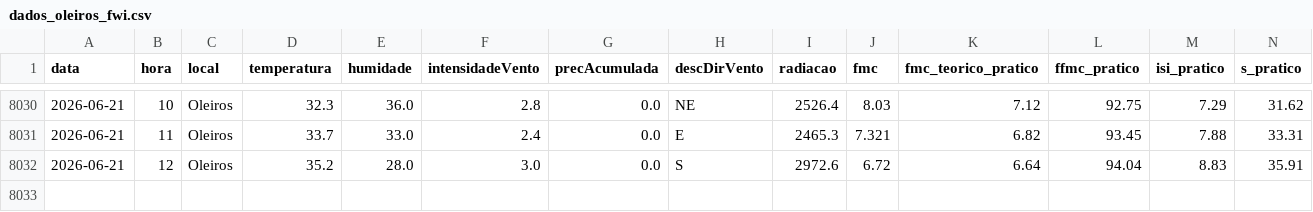
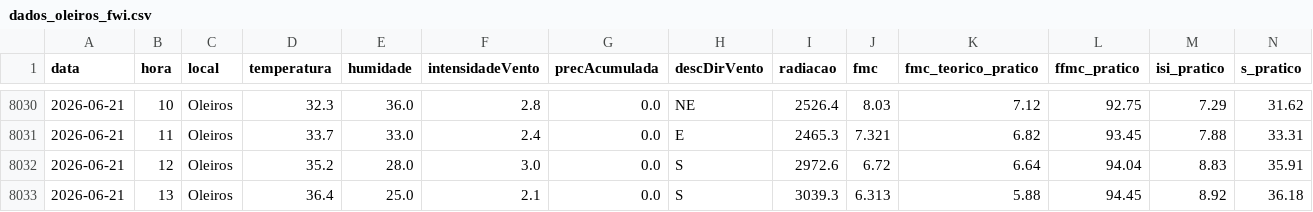
Before and after one commit to 23657/fwi-pipeline-ipt, a CSV file: dados_oleiros_fwi.csv, drawn as a sheet; only a part is shown, gaps mark what is left out; rows hold the shown columns only; the diff names each change by its address in the sheet, - before the commit and + after, or states it on an @@ line.

```diff
--- a/dados_oleiros_fwi.csv
+++ b/dados_oleiros_fwi.csv
+row 8033: 2026-06-21 | 13 | Oleiros | 36.4 | 25.0 | 2.1 | 0.0 | S | 3039.3 | 6.313 | 5.88 | 94.45 | 8.92 | 36.18
```
Also changed, not shown: dados_castanheira_de_pera_fwi.csv, dados_macao_fwi.csv, 1 other file.
